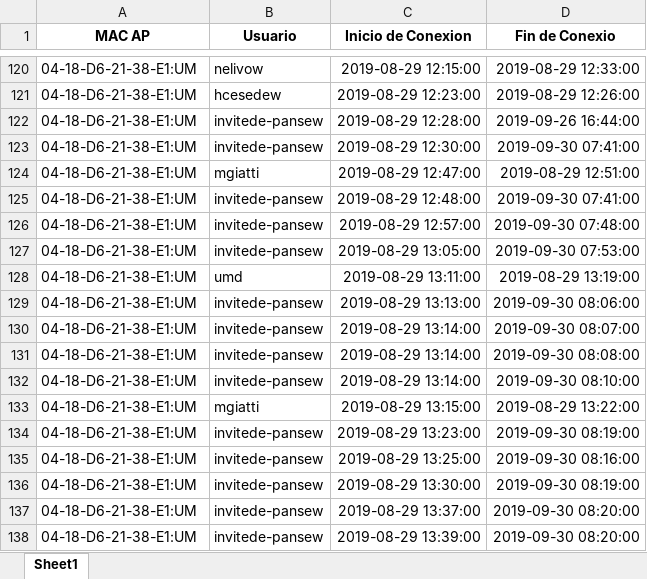
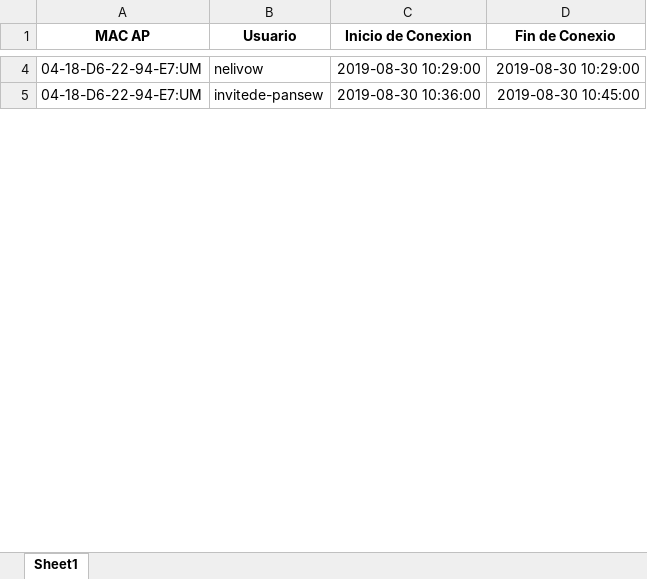
Before and after one commit to Lucas16AR/Project_RE, an Excel workbook: files/Mac_AP_Range.xlsx, sheet Sheet1, drawn as a sheet; only a part is shown, gaps mark what is left out; values as stored, in another font and other column widths than the file's, no borders; removed rows and columns are numbered as before the commit, all else as after; the diff covers the shown part only; the diff names each change by its address in the sheet, - before the commit and + after, or states it on an @@ line.

```diff
--- a/files/Mac_AP_Range.xlsx (sheet Sheet1)
+++ b/files/Mac_AP_Range.xlsx (sheet Sheet1)
-A4 (MAC AP): 04-18-D6-21-38-E1:UM
+A4 (MAC AP): 04-18-D6-22-94-E7:UM
-C4 (Inicio de Conexion): 2019-08-29 12:15:00
+C4 (Inicio de Conexion): 2019-08-30 10:29:00
-D4 (Fin de Conexio): 2019-08-29 12:33:00
+D4 (Fin de Conexio): 2019-08-30 10:29:00
-row 121: 04-18-D6-21-38-E1:UM | hcesedew | 2019-08-29 12:23:00 | 2019-08-29 12:26:00
-row 122: 04-18-D6-21-38-E1:UM | invitede-pansew | 2019-08-29 12:28:00 | 2019-09-26 16:44:00
-row 123: 04-18-D6-21-38-E1:UM | invitede-pansew | 2019-08-29 12:30:00 | 2019-09-30 07:41:00
-row 124: 04-18-D6-21-38-E1:UM | mgiatti | 2019-08-29 12:47:00 | 2019-08-29 12:51:00
-row 125: 04-18-D6-21-38-E1:UM | invitede-pansew | 2019-08-29 12:48:00 | 2019-09-30 07:41:00
-row 126: 04-18-D6-21-38-E1:UM | invitede-pansew | 2019-08-29 12:57:00 | 2019-09-30 07:48:00
-row 127: 04-18-D6-21-38-E1:UM | invitede-pansew | 2019-08-29 13:05:00 | 2019-09-30 07:53:00
-row 128: 04-18-D6-21-38-E1:UM | umd | 2019-08-29 13:11:00 | 2019-08-29 13:19:00
-row 129: 04-18-D6-21-38-E1:UM | invitede-pansew | 2019-08-29 13:13:00 | 2019-09-30 08:06:00
-row 130: 04-18-D6-21-38-E1:UM | invitede-pansew | 2019-08-29 13:14:00 | 2019-09-30 08:07:00
-row 131: 04-18-D6-21-38-E1:UM | invitede-pansew | 2019-08-29 13:14:00 | 2019-09-30 08:08:00
-row 132: 04-18-D6-21-38-E1:UM | invitede-pansew | 2019-08-29 13:14:00 | 2019-09-30 08:10:00
-row 133: 04-18-D6-21-38-E1:UM | mgiatti | 2019-08-29 13:15:00 | 2019-08-29 13:22:00
-row 134: 04-18-D6-21-38-E1:UM | invitede-pansew | 2019-08-29 13:23:00 | 2019-09-30 08:19:00
-row 135: 04-18-D6-21-38-E1:UM | invitede-pansew | 2019-08-29 13:25:00 | 2019-09-30 08:16:00
-A5 (MAC AP): 04-18-D6-21-38-E1:UM
+A5 (MAC AP): 04-18-D6-22-94-E7:UM
-C5 (Inicio de Conexion): 2019-08-29 13:30:00
+C5 (Inicio de Conexion): 2019-08-30 10:36:00
-D5 (Fin de Conexio): 2019-09-30 08:19:00
+D5 (Fin de Conexio): 2019-08-30 10:45:00
-row 137: 04-18-D6-21-38-E1:UM | invitede-pansew | 2019-08-29 13:37:00 | 2019-09-30 08:20:00
-row 138: 04-18-D6-21-38-E1:UM | invitede-pansew | 2019-08-29 13:39:00 | 2019-09-30 08:20:00
```
Also changed, not shown: 5 added rows, 189 removed rows and 26 edited cells elsewhere in this sheet, files/Mac_AP_Date.xlsx, files/Mac_User.xlsx, 4 other files.
